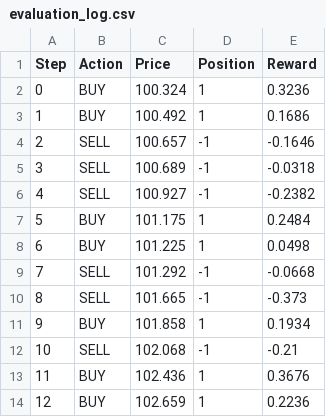
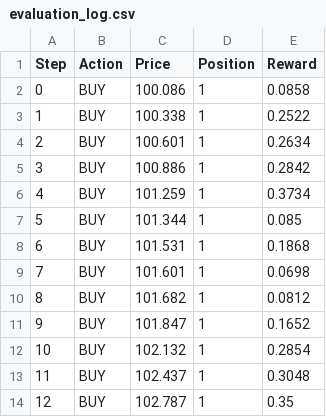
Before and after one commit to n1halshah/rl-trading-bot, a CSV file: evaluation_log.csv, drawn as a sheet; only a part is shown; the diff covers the shown part only.

Commit message:
Reward Shaping and Adaptive Epsilon Decay

```diff
--- a/evaluation_log.csv
+++ b/evaluation_log.csv
@@ -1,14 +1,14 @@
 Step,Action,Price,Position,Reward
-0,BUY,100.324,1,0.3236
-1,BUY,100.492,1,0.1686
-2,SELL,100.657,-1,-0.1646
-3,SELL,100.689,-1,-0.0318
-4,SELL,100.927,-1,-0.2382
-5,BUY,101.175,1,0.2484
-6,BUY,101.225,1,0.0498
-7,SELL,101.292,-1,-0.0668
-8,SELL,101.665,-1,-0.373
-9,BUY,101.858,1,0.1934
-10,SELL,102.068,-1,-0.21
-11,BUY,102.436,1,0.3676
-12,BUY,102.659,1,0.2236
+0,BUY,100.086,1,0.0858
+1,BUY,100.338,1,0.2522
+2,BUY,100.601,1,0.2634
+3,BUY,100.886,1,0.2842
+4,BUY,101.259,1,0.3734
+5,BUY,101.344,1,0.085
+6,BUY,101.531,1,0.1868
+7,BUY,101.601,1,0.0698
+8,BUY,101.682,1,0.0812
+9,BUY,101.847,1,0.1652
+10,BUY,102.132,1,0.2854
+11,BUY,102.437,1,0.3048
+12,BUY,102.787,1,0.35
```
Also changed, not shown: 84 edited cells elsewhere in this file, 4 other files.
